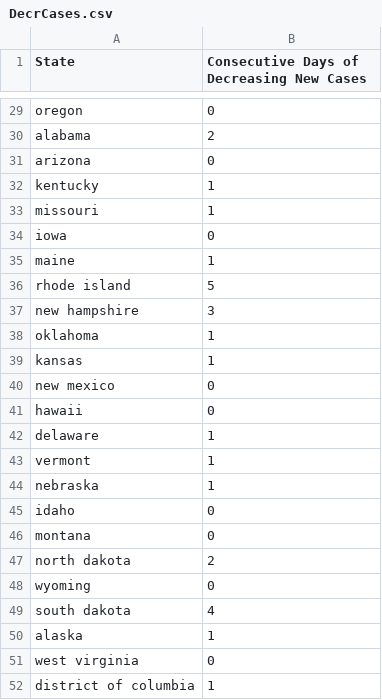
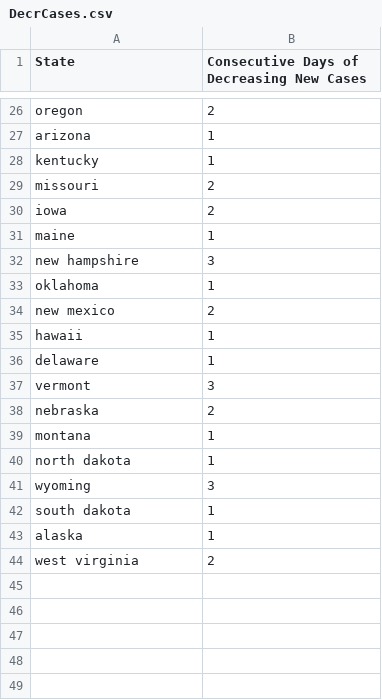
Before and after one commit to azj210/Covid19_HospitalAidAllocation, a CSV file: Covid19Project/HospBedsPrediction/DecrCases.csv, drawn as a sheet; only a part is shown, gaps mark what is left out; removed rows and columns are numbered as before the commit, all else as after; the diff covers the shown part only; the diff names each change by its address in the sheet, - before the commit and + after, or states it on an @@ line.

```diff
--- a/Covid19Project/HospBedsPrediction/DecrCases.csv
+++ b/Covid19Project/HospBedsPrediction/DecrCases.csv
-B26: 0
+B26: 2
-row 30: alabama | 2
-B27: 0
+B27: 1
-B29: 1
+B29: 2
-B30: 0
+B30: 2
-row 36: rhode island | 5
-row 39: kansas | 1
-B34: 0
+B34: 2
-B35: 0
+B35: 1
-B37: 1
+B37: 3
-B38: 1
+B38: 2
-row 45: idaho | 0
-B39: 0
+B39: 1
-B40: 2
+B40: 1
-B41: 0
+B41: 3
-B42: 4
+B42: 1
-B44: 0
+B44: 2
-row 52: district of columbia | 1
```
Also changed, not shown: 3 removed rows and 21 edited cells elsewhere in this file, Covid19Project/HospBedsPrediction/NewCasesTrack.csv, 3 other files.
